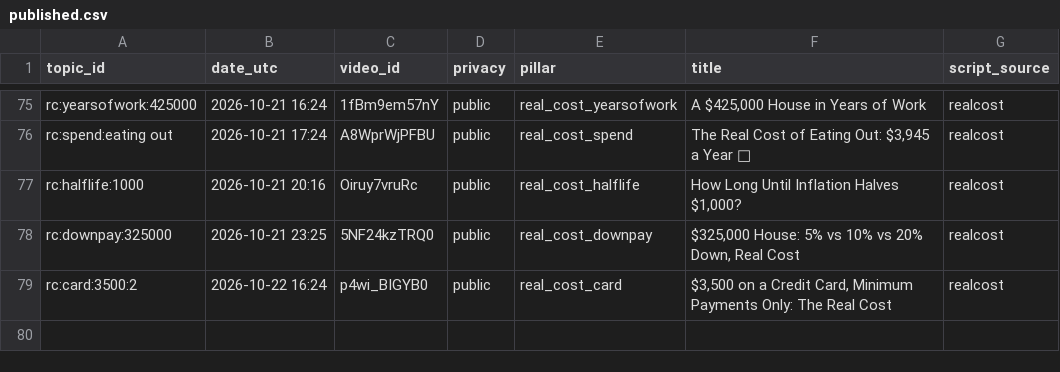
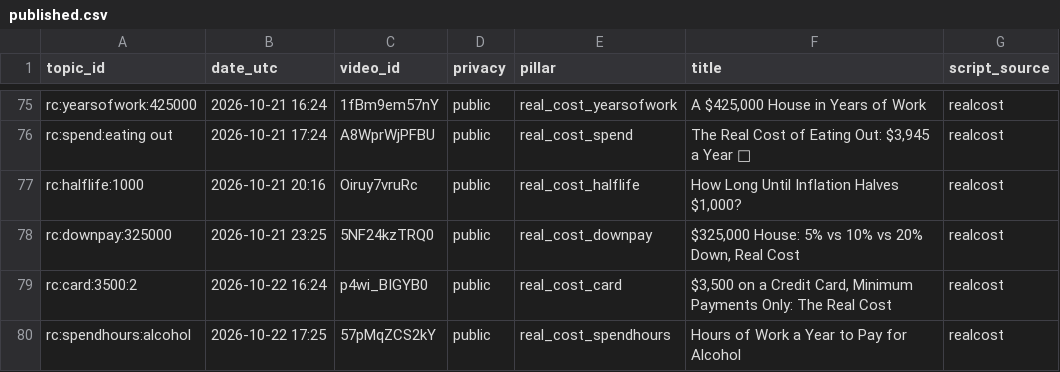
Before and after one commit to olgunkadirgulhan/debtlab-ai, a CSV file: youtube/published.csv, drawn as a sheet; only a part is shown, gaps mark what is left out.

Commit message:
short: 2026-10-22-1725

```diff
--- a/youtube/published.csv
+++ b/youtube/published.csv
@@ -79 +79,2 @@ rc:downpay:325000,2026-10-21 23:25,5NF24kzTRQ0,public,real_cost_downpay,"$325,00
 rc:card:3500:2,2026-10-22 16:24,p4wi_BIGYB0,public,real_cost_card,"$3,500 on a Credit Card, Minimum Payments Only: The Real Cost",realcost
+rc:spendhours:alcohol,2026-10-22 17:25,57pMqZCS2kY,public,real_cost_spendhours,Hours of Work a Year to Pay for Alcohol,realcost
```
